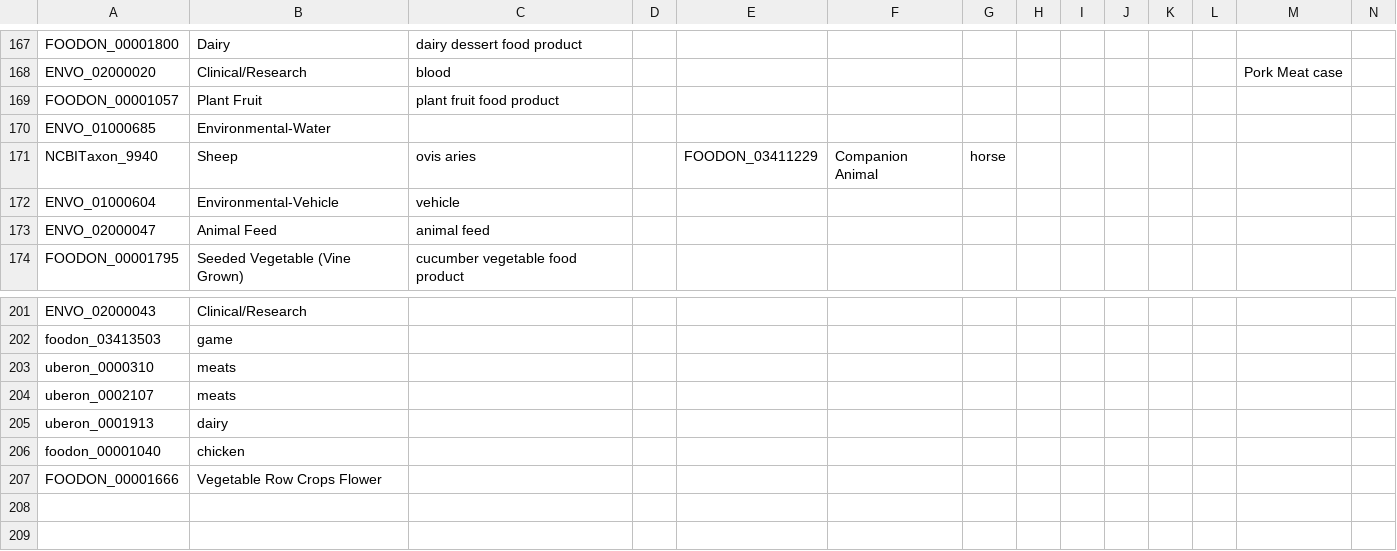
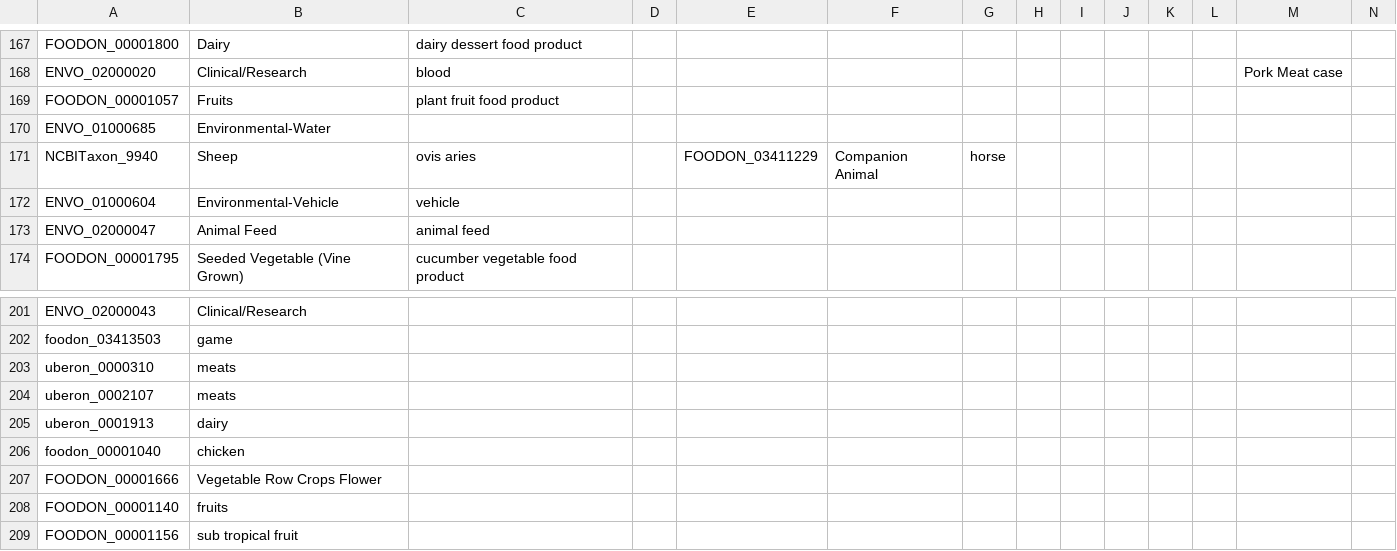
Before and after one commit to cidgoh/LexMapr, a CSV file: lexmapr/resources/ifsac-labels.csv, drawn as a sheet; only a part is shown, gaps mark what is left out; rows hold the shown columns only; the diff names each change by its address in the sheet, - before the commit and + after, or states it on an @@ line.

```diff
--- a/lexmapr/resources/ifsac-labels.csv
+++ b/lexmapr/resources/ifsac-labels.csv
-B169: Plant Fruit
+B169: Fruits
+row 208: FOODON_00001140 | fruits
+row 209: FOODON_00001156 | sub tropical fruit
```
Also changed, not shown: lexmapr/resources/buckets-ifsactop.csv, lexmapr/resources/ifsac-default.csv, 1 other file.
